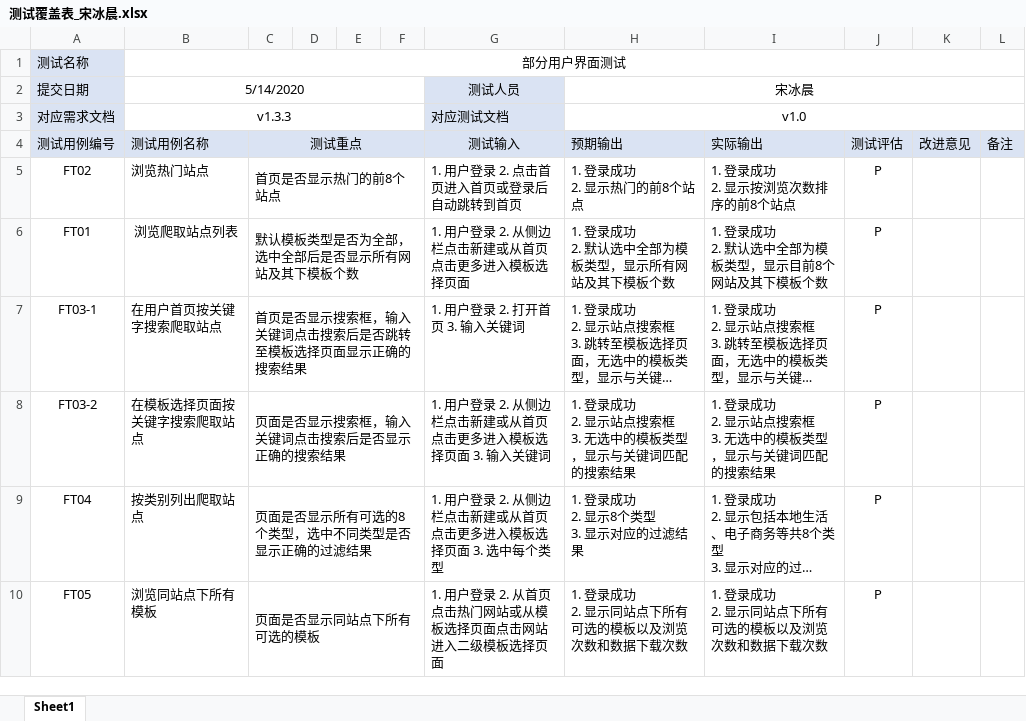
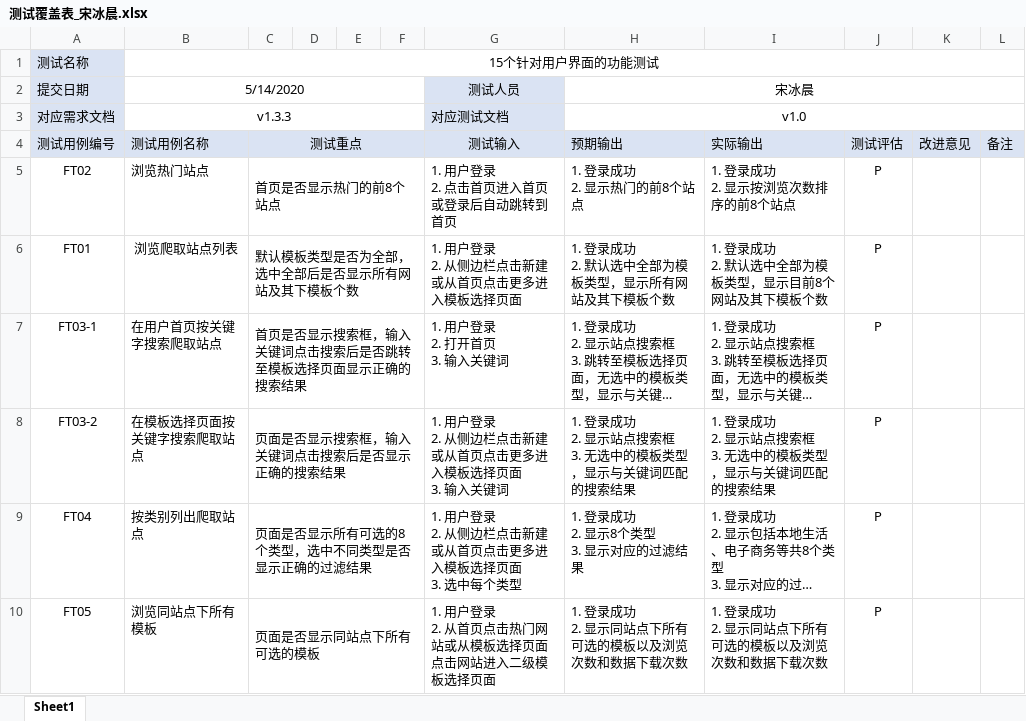
Before and after one commit to bhsei/20_H, an Excel workbook: 4.项目提交制品/4.4软件测试/测试覆盖表/测试覆盖表_宋冰晨.xlsx, sheet Sheet1, drawn as a sheet; only a part is shown; long unchanged cells end in …; values as stored, in another font and other column widths than the file's, no borders; ↵ is a line break in a cell; the diff covers the shown part only; the diff names each change by its address in the sheet, - before the commit and + after, or states it on an @@ line.

```diff
--- a/4.项目提交制品/4.4软件测试/测试覆盖表/测试覆盖表_宋冰晨.xlsx (sheet Sheet1)
+++ b/4.项目提交制品/4.4软件测试/测试覆盖表/测试覆盖表_宋冰晨.xlsx (sheet Sheet1)
-B1: 部分用户界面测试
+B1: 15个针对用户界面的功能测试
-G5: 1. 用户登录 2. 点击首页进入首页或登录后自动跳转到首页
+G5: 1. 用户登录 ↵ 2. 点击首页进入首页或登录后自动跳转到首页
-G6: 1. 用户登录 2. 从侧边栏点击新建或从首页点击更多进入模板选择页面
+G6: 1. 用户登录 ↵ 2. 从侧边栏点击新建或从首页点击更多进入模板选择页面
-G7: 1. 用户登录 2. 打开首页 3. 输入关键词
+G7: 1. 用户登录 ↵ 2. 打开首页 ↵ 3. 输入关键词
-G8: 1. 用户登录 2. 从侧边栏点击新建或从首页点击更多进入模板选择页面 3. 输入关键词
+G8: 1. 用户登录 ↵ 2. 从侧边栏点击新建或从首页点击更多进入模板选择页面 ↵ 3. 输入关键词
-G9: 1. 用户登录 2. 从侧边栏点击新建或从首页点击更多进入模板选择页面 3. 选中每个类型
+G9: 1. 用户登录 ↵ 2. 从侧边栏点击新建或从首页点击更多进入模板选择页面 ↵ 3. 选中每个类型
-G10: 1. 用户登录 2. 从首页点击热门网站或从模板选择页面点击网站进入二级模板选择页面
+G10: 1. 用户登录 ↵ 2. 从首页点击热门网站或从模板选择页面点击网站进入二级模板选择页面
```
Also changed, not shown: 9 edited cells elsewhere in this sheet, 1 other file.
